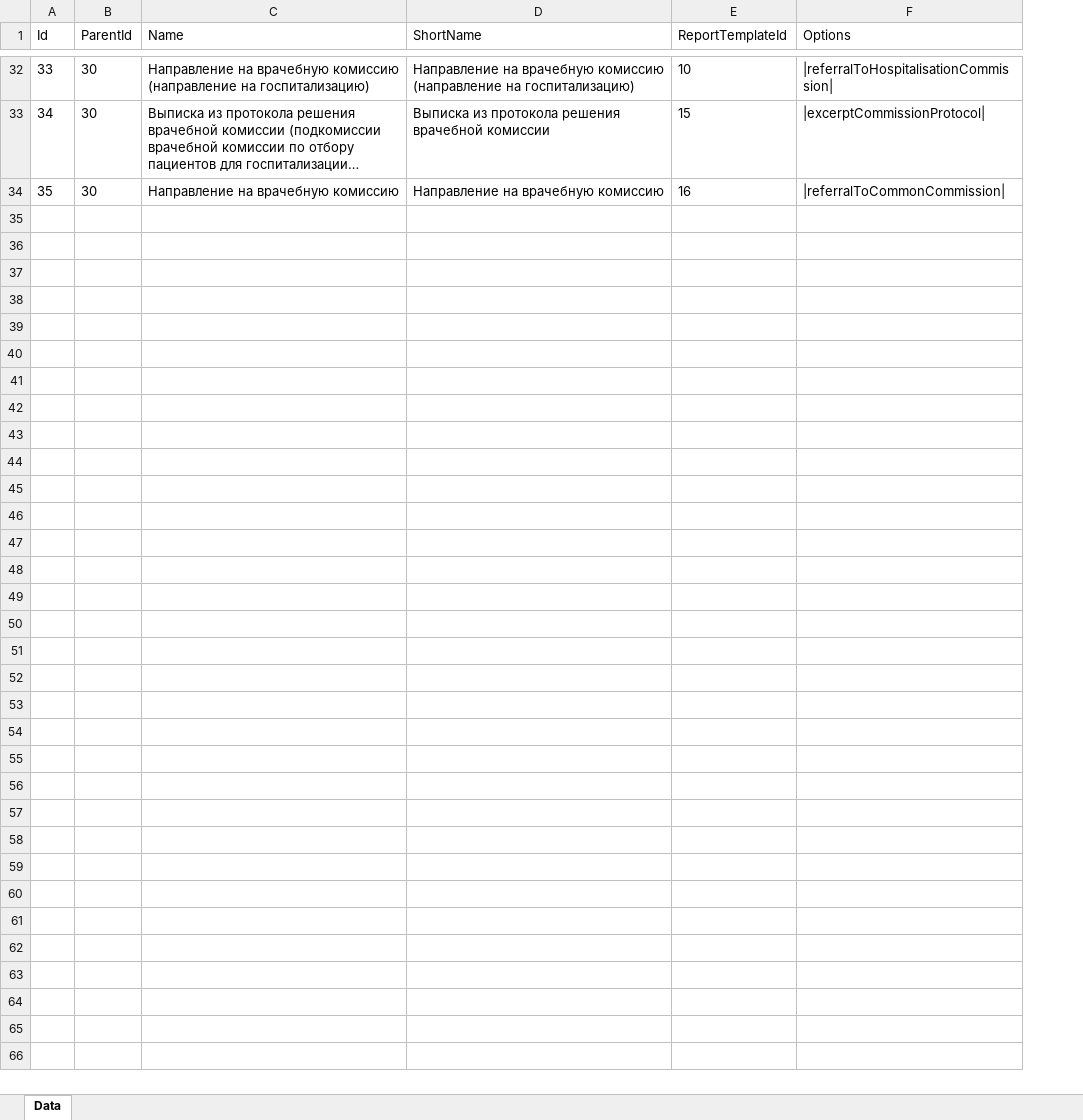
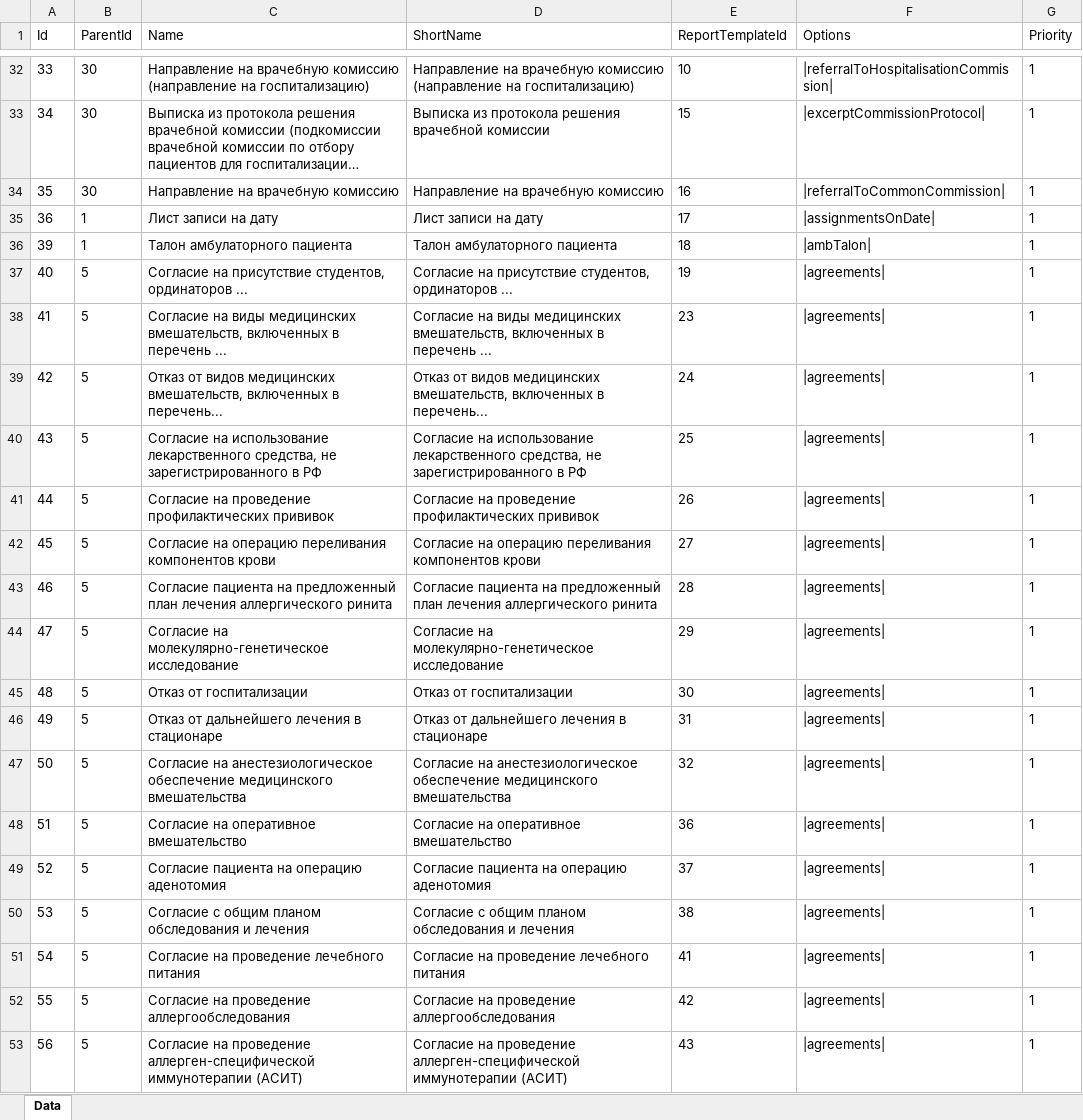
Before and after one commit to Demarsch/ChildCare, an Excel workbook: DatabaseUpdate/ExcelFiles/PrintedDocuments.xlsx, sheet Data, drawn as a sheet; only a part is shown, gaps mark what is left out; long unchanged cells end in …; values as stored, in another font and other column widths than the file's, no borders; the diff covers the shown part only; the diff names each change by its address in the sheet, - before the commit and + after, or states it on an @@ line.

Commit message:
Schema changed. Added printedDocuments, ReportTemplates xls files

```diff
--- a/DatabaseUpdate/ExcelFiles/PrintedDocuments.xlsx (sheet Data)
+++ b/DatabaseUpdate/ExcelFiles/PrintedDocuments.xlsx (sheet Data)
+column G (Priority), rows 32-34: all 1
+row 35: 36 | 1 | Лист записи на дату | Лист записи на дату | 17 | |assignmentsOnDate| | 1
+row 36: 39 | 1 | Талон амбулаторного пациента | Талон амбулаторного пациента | 18 | |ambTalon| | 1
+row 37: 40 | 5 | Согласие на присутствие студентов, ординаторов ... | Согласие на присутствие студентов, ординаторов ... | 19 | |agreements| | 1
+row 38: 41 | 5 | Согласие на виды медицинских вмешательств, включенных в перечень ... | Согласие на виды медицинских вмешательств, включенных в перечень ... | 23 | |agreements| | 1
+row 39: 42 | 5 | Отказ от видов медицинских вмешательств, включенных в перечень... | Отказ от видов медицинских вмешательств, включенных в перечень... | 24 | |agreements| | 1
+row 40: 43 | 5 | Согласие на использование лекарственного средства, не зарегистрированного в РФ | Согласие на использование лекарственного средства, не зарегистрированного в РФ | 25 | |agreements| | 1
+row 41: 44 | 5 | Согласие на проведение профилактических прививок | Согласие на проведение профилактических прививок | 26 | |agreements| | 1
+row 42: 45 | 5 | Согласие на операцию переливания компонентов крови | Согласие на операцию переливания компонентов крови | 27 | |agreements| | 1
+row 43: 46 | 5 | Согласие пациента на предложенный план лечения аллергического ринита | Согласие пациента на предложенный план лечения аллергического ринита | 28 | |agreements| | 1
+row 44: 47 | 5 | Согласие на молекулярно-генетическое исследование | Согласие на молекулярно-генетическое исследование | 29 | |agreements| | 1
+row 45: 48 | 5 | Отказ от госпитализации | Отказ от госпитализации | 30 | |agreements| | 1
+row 46: 49 | 5 | Отказ от дальнейшего лечения в стационаре | Отказ от дальнейшего лечения в стационаре | 31 | |agreements| | 1
+row 47: 50 | 5 | Согласие на анестезиологическое обеспечение медицинского вмешательства | Согласие на анестезиологическое обеспечение медицинского вмешательства | 32 | |agreements| | 1
+row 48: 51 | 5 | Согласие на оперативное вмешательство | Согласие на оперативное вмешательство | 36 | |agreements| | 1
+row 49: 52 | 5 | Согласие пациента на операцию аденотомия | Согласие пациента на операцию аденотомия | 37 | |agreements| | 1
+row 50: 53 | 5 | Согласие с общим планом обследования и лечения | Согласие с общим планом обследования и лечения | 38 | |agreements| | 1
+row 51: 54 | 5 | Согласие на проведение лечебного питания | Согласие на проведение лечебного питания | 41 | |agreements| | 1
+row 52: 55 | 5 | Согласие на проведение аллергообследования | Согласие на проведение аллергообследования | 42 | |agreements| | 1
+row 53: 56 | 5 | Согласие на проведение аллерген-специфической иммунотерапии (АСИТ) | Согласие на проведение аллерген-специфической иммунотерапии (АСИТ) | 43 | |agreements| | 1
```
Also changed, not shown: 13 added rows and 2 edited cells elsewhere in this sheet, DatabaseUpdate/ExcelFiles/ReportTemplates.xlsx, 9 other files.
